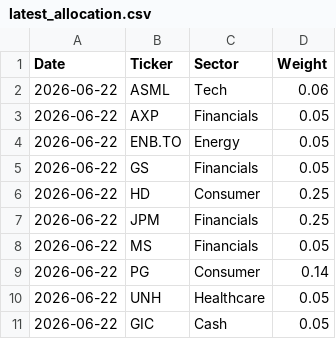
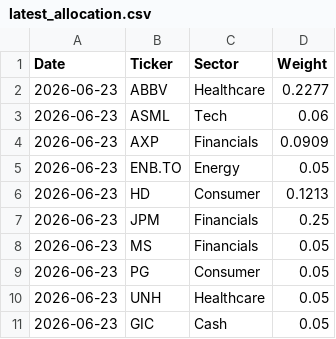
Before and after one commit to Jebuhdah/Automatic-Investment-Portfolio-Simulation, a CSV file: latest_allocation.csv, drawn as a sheet.

```diff
--- a/latest_allocation.csv
+++ b/latest_allocation.csv
@@ -1,11 +1,11 @@
 Date,Ticker,Sector,Weight
-2026-06-22,ASML,Tech,0.06
-2026-06-22,AXP,Financials,0.05
-2026-06-22,ENB.TO,Energy,0.05
-2026-06-22,GS,Financials,0.05
-2026-06-22,HD,Consumer,0.25
-2026-06-22,JPM,Financials,0.25
-2026-06-22,MS,Financials,0.05
-2026-06-22,PG,Consumer,0.14
-2026-06-22,UNH,Healthcare,0.05
-2026-06-22,GIC,Cash,0.05
+2026-06-23,ABBV,Healthcare,0.2277
+2026-06-23,ASML,Tech,0.06
+2026-06-23,AXP,Financials,0.0909
+2026-06-23,ENB.TO,Energy,0.05
+2026-06-23,HD,Consumer,0.1213
+2026-06-23,JPM,Financials,0.25
+2026-06-23,MS,Financials,0.05
+2026-06-23,PG,Consumer,0.05
+2026-06-23,UNH,Healthcare,0.05
+2026-06-23,GIC,Cash,0.05
```
